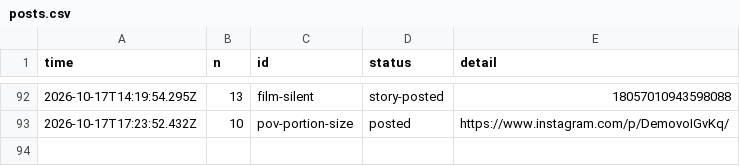
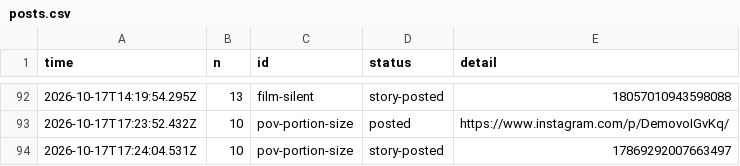
Before and after one commit to gamenailer0-oss/menva-mvp, a CSV file: log/posts.csv, drawn as a sheet; only a part is shown, gaps mark what is left out; the diff names each change by its address in the sheet, - before the commit and + after, or states it on an @@ line.

Commit message:
autopost: story for pov-portion-size

```diff
--- a/log/posts.csv
+++ b/log/posts.csv
+row 94: 2026-10-17T17:24:04.531Z | 10 | pov-portion-size | story-posted | 17869292007663497
```
Also changed, not shown: 1 other file.
